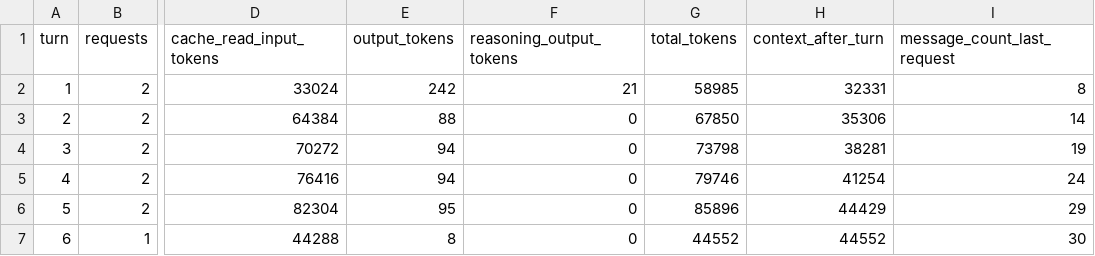
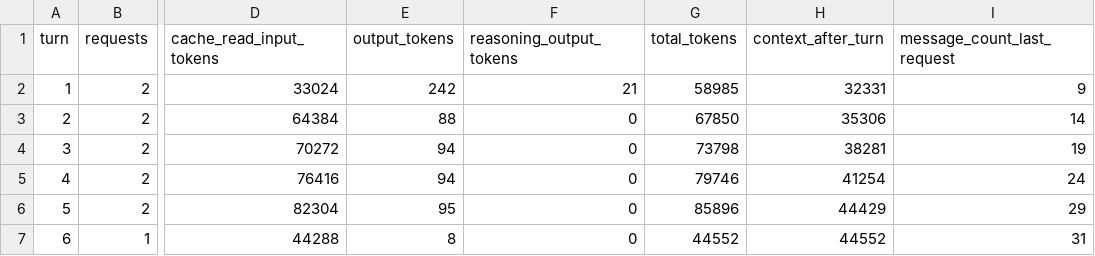
Before and after one commit to VentureForgre/contexto, a CSV file: docs/research/M0-codex-measurements-turns.csv, drawn as a sheet; only a part is shown, gaps mark what is left out; the diff names each change by its address in the sheet, - before the commit and + after, or states it on an @@ line.

```diff
--- a/docs/research/M0-codex-measurements-turns.csv
+++ b/docs/research/M0-codex-measurements-turns.csv
-I2 (message_count_last_request): 8
+I2 (message_count_last_request): 9
-I7 (message_count_last_request): 30
+I7 (message_count_last_request): 31
```
Also changed, not shown: 3 other files.
